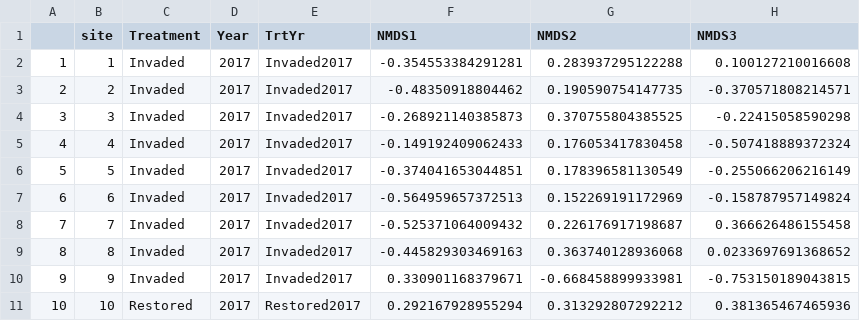
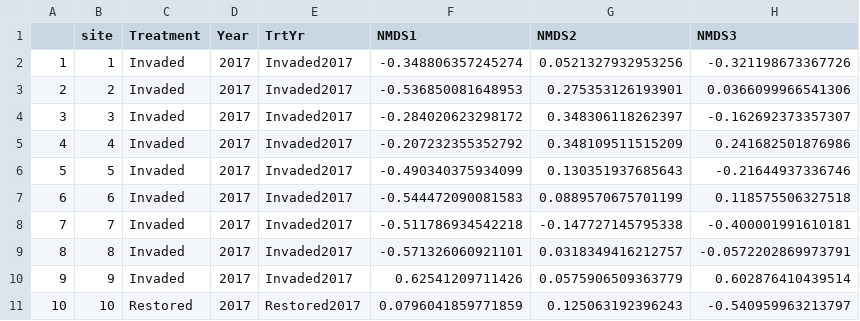
Before and after one commit to cdrobich/PhD3.InvertCommunity, a CSV file: Data/NMDS_inverts_scores.csv, drawn as a sheet; only a part is shown; the diff covers the shown part only.

```diff
--- a/Data/NMDS_inverts_scores.csv
+++ b/Data/NMDS_inverts_scores.csv
@@ -1,11 +1,11 @@
 "","site","Treatment","Year","TrtYr","NMDS1","NMDS2","NMDS3"
-"1","1","Invaded","2017","Invaded2017",-0.354553384291281,0.283937295122288,0.100127210016608
-"2","2","Invaded","2017","Invaded2017",-0.48350918804462,0.190590754147735,-0.370571808214571
-"3","3","Invaded","2017","Invaded2017",-0.268921140385873,0.370755804385525,-0.22415058590298
-"4","4","Invaded","2017","Invaded2017",-0.149192409062433,0.176053417830458,-0.507418889372324
-"5","5","Invaded","2017","Invaded2017",-0.374041653044851,0.178396581130549,-0.255066206216149
-"6","6","Invaded","2017","Invaded2017",-0.564959657372513,0.152269191172969,-0.158787957149824
-"7","7","Invaded","2017","Invaded2017",-0.525371064009432,0.226176917198687,0.366626486155458
-"8","8","Invaded","2017","Invaded2017",-0.445829303469163,0.363740128936068,0.0233697691368652
-"9","9","Invaded","2017","Invaded2017",0.330901168379671,-0.668458899933981,-0.753150189043815
-"10","10","Restored","2017","Restored2017",0.292167928955294,0.313292807292212,0.381365467465936
+"1","1","Invaded","2017","Invaded2017",-0.348806357245274,0.0521327932953256,-0.321198673367726
+"2","2","Invaded","2017","Invaded2017",-0.536850081648953,0.275353126193901,0.0366099966541306
+"3","3","Invaded","2017","Invaded2017",-0.284020623298172,0.348306118262397,-0.162692373357307
+"4","4","Invaded","2017","Invaded2017",-0.207232355352792,0.348109511515209,0.241682501876986
+"5","5","Invaded","2017","Invaded2017",-0.490340375934099,0.130351937685643,-0.21644937336746
+"6","6","Invaded","2017","Invaded2017",-0.544472090081583,0.0889570675701199,0.118575506327518
+"7","7","Invaded","2017","Invaded2017",-0.511786934542218,-0.147727145795338,-0.400001991610181
+"8","8","Invaded","2017","Invaded2017",-0.571326060921101,0.0318349416212757,-0.0572202869973791
+"9","9","Invaded","2017","Invaded2017",0.62541209711426,0.0575906509363779,0.602876410439514
+"10","10","Restored","2017","Restored2017",0.0796041859771859,0.125063192396243,-0.540959963213797
```
Also changed, not shown: 132 edited cells elsewhere in this file, Data/NMDS_vectors_axis12.csv, Data/NMDS_vectors_axis13.csv, 5 other files.
